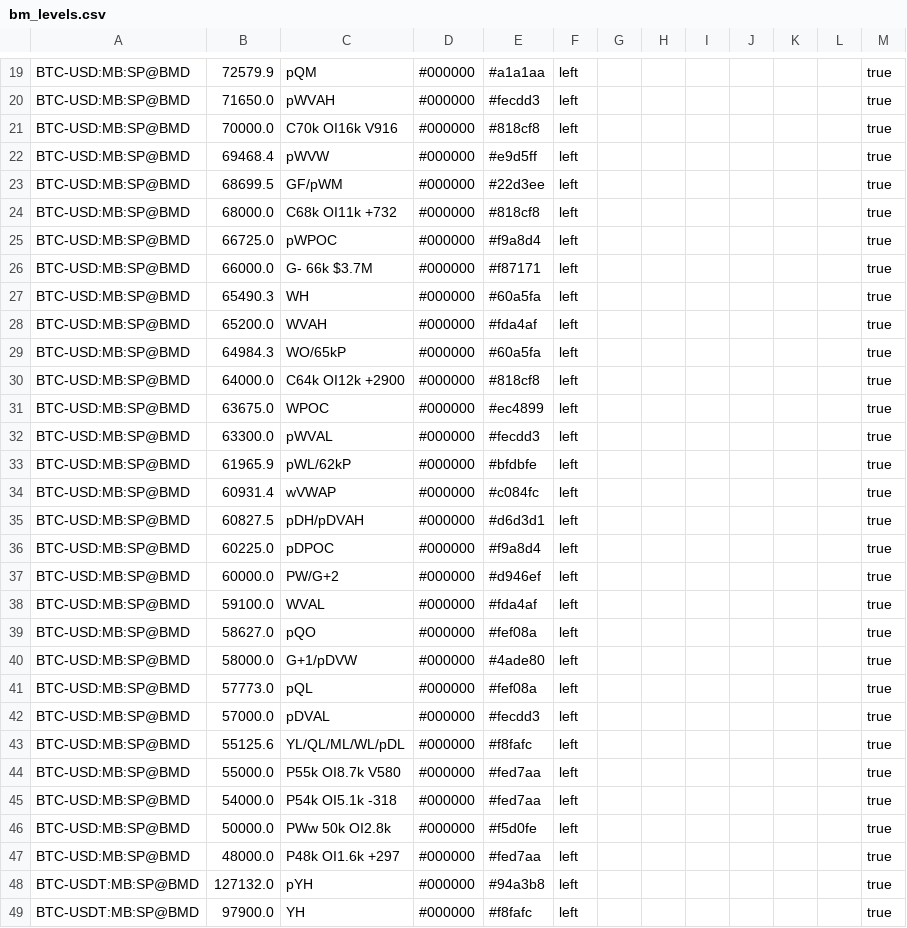
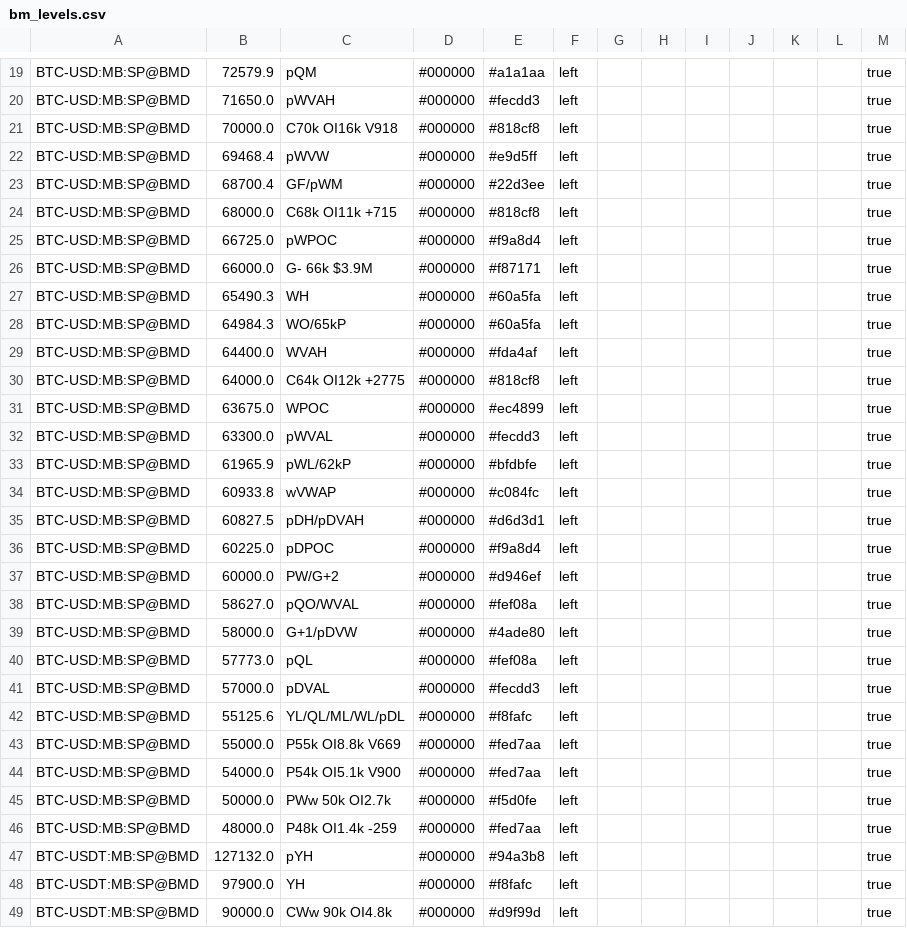
Before and after one commit to trendset1/bm-levels, a CSV file: bm_levels.csv, drawn as a sheet; only a part is shown, gaps mark what is left out; the shorter side is filled out with more unchanged rows; the diff covers the shown part only.

```diff
--- a/bm_levels.csv
+++ b/bm_levels.csv
@@ -20,12 +20,12 @@
 "BTC-USD:MB:SP@BMD","71650.0","pWVAH","#000000","#fecdd3","left","","","","","","","true"
-"BTC-USD:MB:SP@BMD","70000.0","C70k OI16k V916","#000000","#818cf8","left","","","","","","","true"
+"BTC-USD:MB:SP@BMD","70000.0","C70k OI16k V918","#000000","#818cf8","left","","","","","","","true"
 "BTC-USD:MB:SP@BMD","69468.4","pWVW","#000000","#e9d5ff","left","","","","","","","true"
-"BTC-USD:MB:SP@BMD","68699.5","GF/pWM","#000000","#22d3ee","left","","","","","","","true"
-"BTC-USD:MB:SP@BMD","68000.0","C68k OI11k +732","#000000","#818cf8","left","","","","","","","true"
+"BTC-USD:MB:SP@BMD","68700.4","GF/pWM","#000000","#22d3ee","left","","","","","","","true"
+"BTC-USD:MB:SP@BMD","68000.0","C68k OI11k +715","#000000","#818cf8","left","","","","","","","true"
 "BTC-USD:MB:SP@BMD","66725.0","pWPOC","#000000","#f9a8d4","left","","","","","","","true"
-"BTC-USD:MB:SP@BMD","66000.0","G- 66k $3.7M","#000000","#f87171","left","","","","","","","true"
+"BTC-USD:MB:SP@BMD","66000.0","G- 66k $3.9M","#000000","#f87171","left","","","","","","","true"
 "BTC-USD:MB:SP@BMD","65490.3","WH","#000000","#60a5fa","left","","","","","","","true"
-"BTC-USD:MB:SP@BMD","65200.0","WVAH","#000000","#fda4af","left","","","","","","","true"
 "BTC-USD:MB:SP@BMD","64984.3","WO/65kP","#000000","#60a5fa","left","","","","","","","true"
-"BTC-USD:MB:SP@BMD","64000.0","C64k OI12k +2900","#000000","#818cf8","left","","","","","","","true"
+"BTC-USD:MB:SP@BMD","64400.0","WVAH","#000000","#fda4af","left","","","","","","","true"
+"BTC-USD:MB:SP@BMD","64000.0","C64k OI12k +2775","#000000","#818cf8","left","","","","","","","true"
 "BTC-USD:MB:SP@BMD","63675.0","WPOC","#000000","#ec4899","left","","","","","","","true"
@@ -33,3 +33,3 @@
 "BTC-USD:MB:SP@BMD","61965.9","pWL/62kP","#000000","#bfdbfe","left","","","","","","","true"
-"BTC-USD:MB:SP@BMD","60931.4","wVWAP","#000000","#c084fc","left","","","","","","","true"
+"BTC-USD:MB:SP@BMD","60933.8","wVWAP","#000000","#c084fc","left","","","","","","","true"
 "BTC-USD:MB:SP@BMD","60827.5","pDH/pDVAH","#000000","#d6d3d1","left","","","","","","","true"
@@ -37,4 +37,3 @@
 "BTC-USD:MB:SP@BMD","60000.0","PW/G+2","#000000","#d946ef","left","","","","","","","true"
-"BTC-USD:MB:SP@BMD","59100.0","WVAL","#000000","#fda4af","left","","","","","","","true"
-"BTC-USD:MB:SP@BMD","58627.0","pQO","#000000","#fef08a","left","","","","","","","true"
+"BTC-USD:MB:SP@BMD","58627.0","pQO/WVAL","#000000","#fef08a","left","","","","","","","true"
 "BTC-USD:MB:SP@BMD","58000.0","G+1/pDVW","#000000","#4ade80","left","","","","","","","true"
@@ -43,6 +42,6 @@
 "BTC-USD:MB:SP@BMD","55125.6","YL/QL/ML/WL/pDL","#000000","#f8fafc","left","","","","","","","true"
-"BTC-USD:MB:SP@BMD","55000.0","P55k OI8.7k V580","#000000","#fed7aa","left","","","","","","","true"
-"BTC-USD:MB:SP@BMD","54000.0","P54k OI5.1k -318","#000000","#fed7aa","left","","","","","","","true"
-"BTC-USD:MB:SP@BMD","50000.0","PWw 50k OI2.8k","#000000","#f5d0fe","left","","","","","","","true"
-"BTC-USD:MB:SP@BMD","48000.0","P48k OI1.6k +297","#000000","#fed7aa","left","","","","","","","true"
+"BTC-USD:MB:SP@BMD","55000.0","P55k OI8.8k V669","#000000","#fed7aa","left","","","","","","","true"
+"BTC-USD:MB:SP@BMD","54000.0","P54k OI5.1k V900","#000000","#fed7aa","left","","","","","","","true"
+"BTC-USD:MB:SP@BMD","50000.0","PWw 50k OI2.7k","#000000","#f5d0fe","left","","","","","","","true"
+"BTC-USD:MB:SP@BMD","48000.0","P48k OI1.4k -259","#000000","#fed7aa","left","","","","","","","true"
 "BTC-USDT:MB:SP@BMD","127132.0","pYH","#000000","#94a3b8","left","","","","","","","true"
```
Also changed, not shown: 3 added rows, 3 removed rows and 56 edited cells elsewhere in this file, 1 other file.
